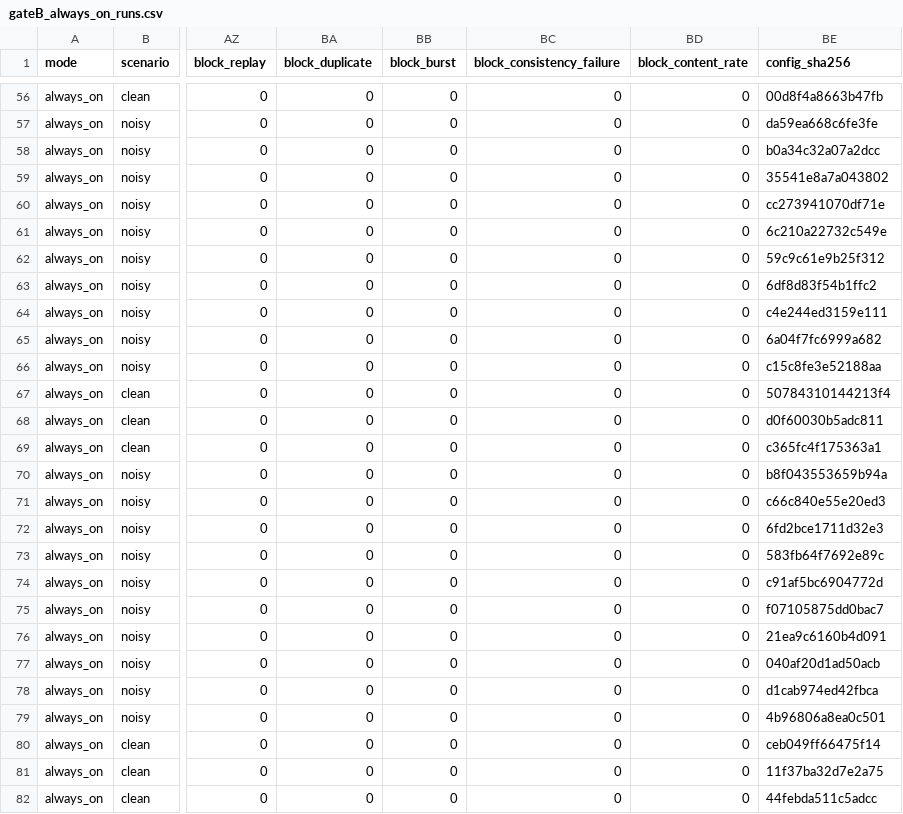
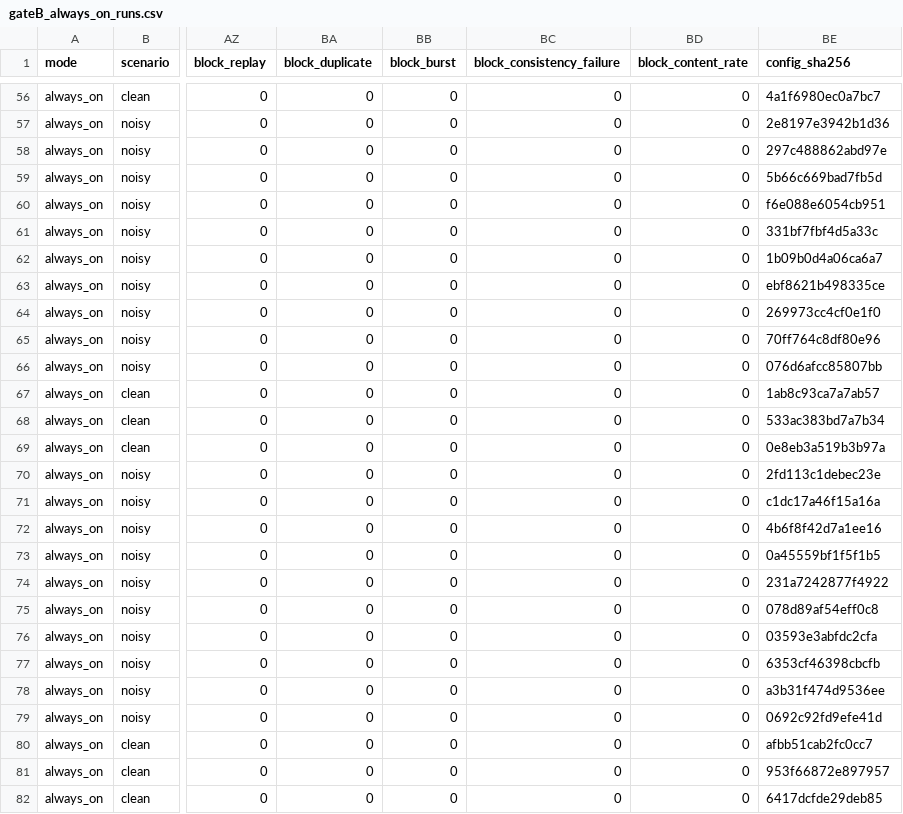
Before and after one commit to moahaimen/Isra_-arduino, a CSV file: results/r3/tuning/gateB_always_on_runs.csv, drawn as a sheet; only a part is shown, gaps mark what is left out; the diff covers the shown part only; the diff names each change by its address in the sheet, - before the commit and + after, or states it on an @@ line.

```diff
--- a/results/r3/tuning/gateB_always_on_runs.csv
+++ b/results/r3/tuning/gateB_always_on_runs.csv
-BE56 (config_sha256): 00d8f4a8663b47fb
+BE56 (config_sha256): 4a1f6980ec0a7bc7
-BE57 (config_sha256): da59ea668c6fe3fe
+BE57 (config_sha256): 2e8197e3942b1d36
-BE58 (config_sha256): b0a34c32a07a2dcc
+BE58 (config_sha256): 297c488862abd97e
-BE59 (config_sha256): 35541e8a7a043802
+BE59 (config_sha256): 5b66c669bad7fb5d
-BE60 (config_sha256): cc273941070df71e
+BE60 (config_sha256): f6e088e6054cb951
-BE61 (config_sha256): 6c210a22732c549e
+BE61 (config_sha256): 331bf7fbf4d5a33c
-BE62 (config_sha256): 59c9c61e9b25f312
+BE62 (config_sha256): 1b09b0d4a06ca6a7
-BE63 (config_sha256): 6df8d83f54b1ffc2
+BE63 (config_sha256): ebf8621b498335ce
-BE64 (config_sha256): c4e244ed3159e111
+BE64 (config_sha256): 269973cc4cf0e1f0
-BE65 (config_sha256): 6a04f7fc6999a682
+BE65 (config_sha256): 70ff764c8df80e96
-BE66 (config_sha256): c15c8fe3e52188aa
+BE66 (config_sha256): 076d6afcc85807bb
-BE67 (config_sha256): 50784310144213f4
+BE67 (config_sha256): 1ab8c93ca7a7ab57
-BE68 (config_sha256): d0f60030b5adc811
+BE68 (config_sha256): 533ac383bd7a7b34
-BE69 (config_sha256): c365fc4f175363a1
+BE69 (config_sha256): 0e8eb3a519b3b97a
-BE70 (config_sha256): b8f043553659b94a
+BE70 (config_sha256): 2fd113c1debec23e
-BE71 (config_sha256): c66c840e55e20ed3
+BE71 (config_sha256): c1dc17a46f15a16a
-BE72 (config_sha256): 6fd2bce1711d32e3
+BE72 (config_sha256): 4b6f8f42d7a1ee16
-BE73 (config_sha256): 583fb64f7692e89c
+BE73 (config_sha256): 0a45559bf1f5f1b5
-BE74 (config_sha256): c91af5bc6904772d
+BE74 (config_sha256): 231a7242877f4922
-BE75 (config_sha256): f07105875dd0bac7
+BE75 (config_sha256): 078d89af54eff0c8
-BE76 (config_sha256): 21ea9c6160b4d091
+BE76 (config_sha256): 03593e3abfdc2cfa
-BE77 (config_sha256): 040af20d1ad50acb
+BE77 (config_sha256): 6353cf46398cbcfb
-BE78 (config_sha256): d1cab974ed42fbca
+BE78 (config_sha256): a3b31f474d9536ee
-BE79 (config_sha256): 4b96806a8ea0c501
+BE79 (config_sha256): 0692c92fd9efe41d
-BE80 (config_sha256): ceb049ff66475f14
+BE80 (config_sha256): afbb51cab2fc0cc7
-BE81 (config_sha256): 11f37ba32d7e2a75
+BE81 (config_sha256): 953f66872e897957
-BE82 (config_sha256): 44febda511c5adcc
+BE82 (config_sha256): 6417dcfde29deb85
```
Also changed, not shown: 64 edited cells elsewhere in this file, 29 other files.
